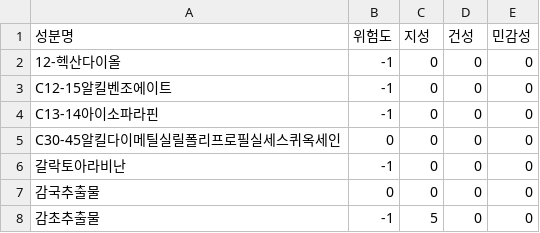
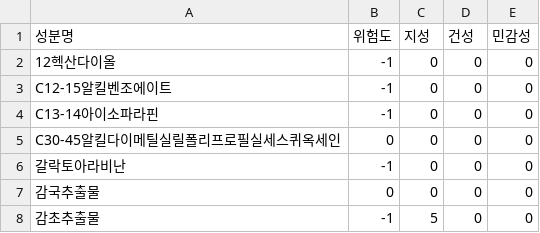
Before and after one commit to dokdokorea/CoAlert_Front, a CSV file: flasktestServer/ingredient/data/libtintBadIngredient.csv, drawn as a sheet; only a part is shown.

```diff
--- a/flasktestServer/ingredient/data/libtintBadIngredient.csv
+++ b/flasktestServer/ingredient/data/libtintBadIngredient.csv
@@ -1,3 +1,3 @@
 성분명,위험도,지성,건성,민감성
-"12-헥산다이올",-1,0,0,0
+12헥산다이올,-1,0,0,0
 C12-15알킬벤조에이트,-1,0,0,0
```
Also changed, not shown: flasktestServer/ingredient/data/eyeshadowBadIngredient.csv, flasktestServer/ingredient/data/foundationBadIngredient.csv, 16 other files.
